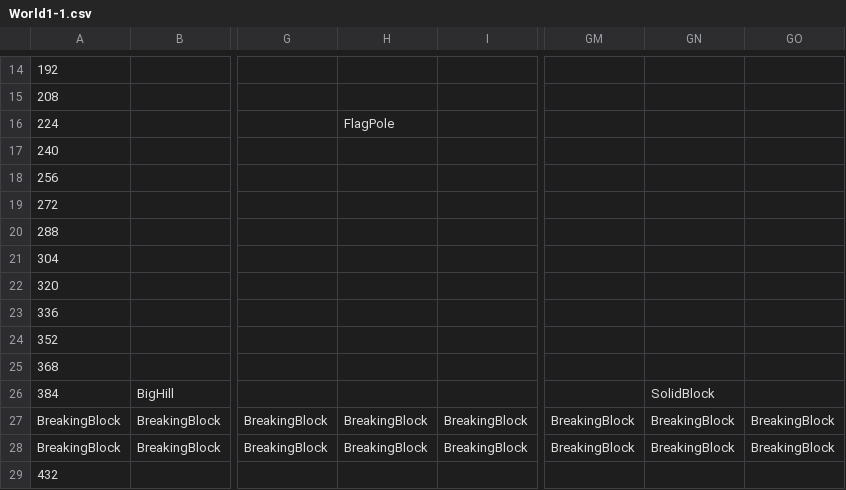
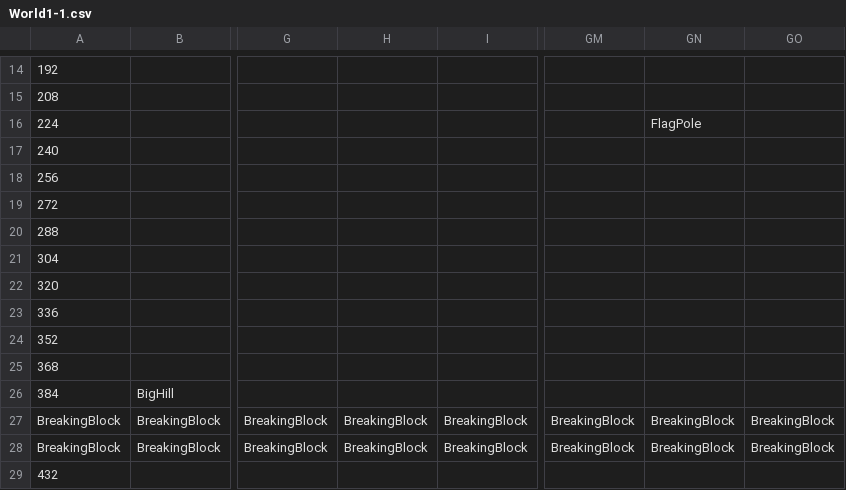
Before and after one commit to Bartholomew-m134/BuckeyeGameEngine, a CSV file: Game/GameContent/Levels/World1-1.csv, drawn as a sheet; only a part is shown, gaps mark what is left out; the diff names each change by its address in the sheet, - before the commit and + after, or states it on an @@ line.

Commit message:
put flag in right place

```diff
--- a/Game/GameContent/Levels/World1-1.csv
+++ b/Game/GameContent/Levels/World1-1.csv
-H16: FlagPole
+H16: (empty)
-GN16: (empty)
+GN16: FlagPole
-GN26: SolidBlock
+GN26: (empty)
```
